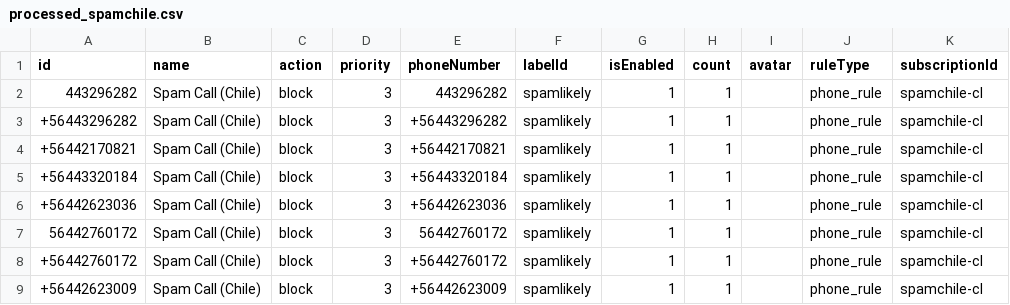
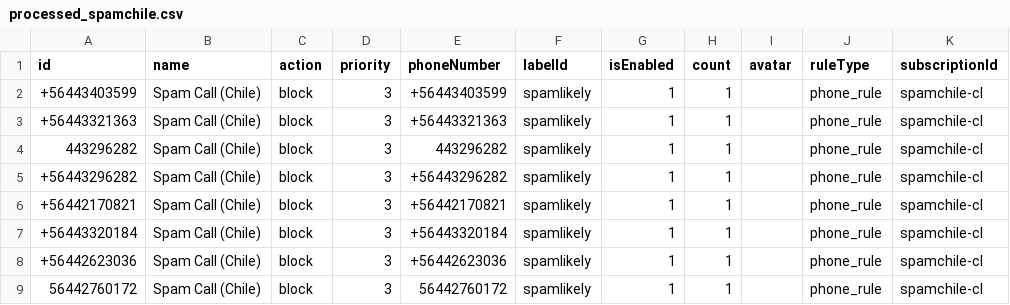
Before and after one commit to choicenew/yourcallrule, a CSV file: CL/processed_spamchile.csv, drawn as a sheet; only a part is shown; the shorter side is filled out with more unchanged rows.

```diff
--- a/CL/processed_spamchile.csv
+++ b/CL/processed_spamchile.csv
@@ -1,2 +1,4 @@
 id,name,action,priority,phoneNumber,labelId,isEnabled,count,avatar,ruleType,subscriptionId
++56443403599,Spam Call (Chile),block,3,+56443403599,spamlikely,1,1,,phone_rule,spamchile-cl
++56443321363,Spam Call (Chile),block,3,+56443321363,spamlikely,1,1,,phone_rule,spamchile-cl
 443296282,Spam Call (Chile),block,3,443296282,spamlikely,1,1,,phone_rule,spamchile-cl
```
Also changed, not shown: CO/processed_opencallshield.csv, US/fcc_processed_data.csv, 22 other files.
